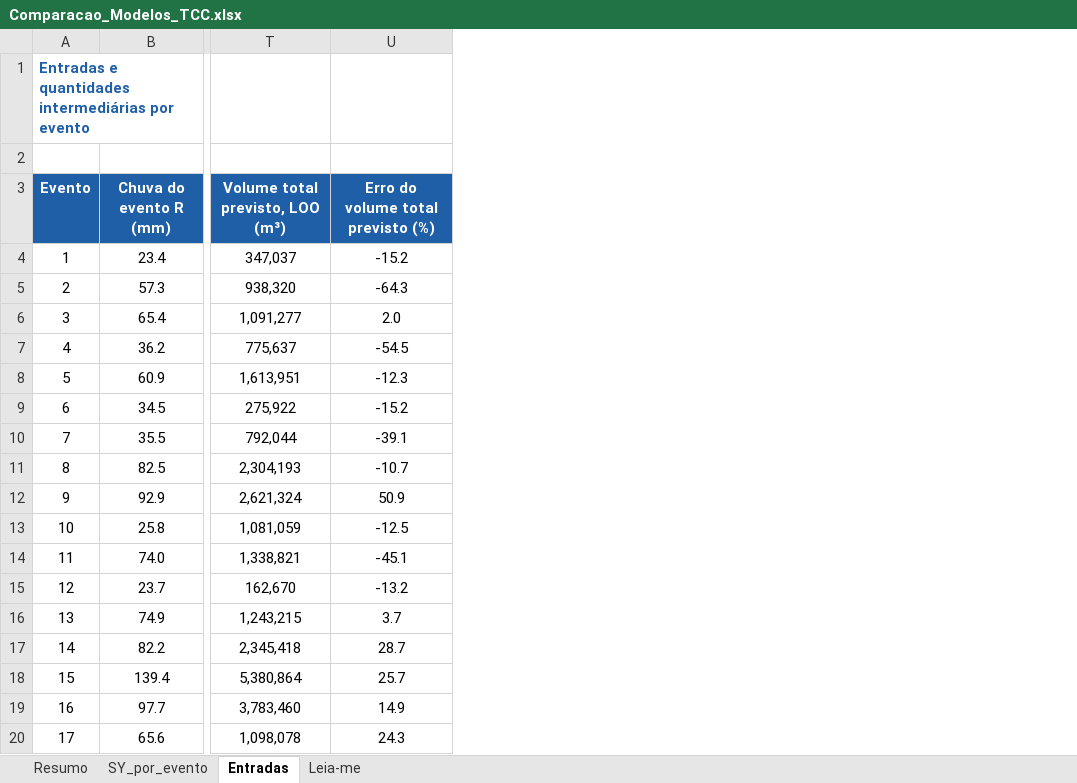
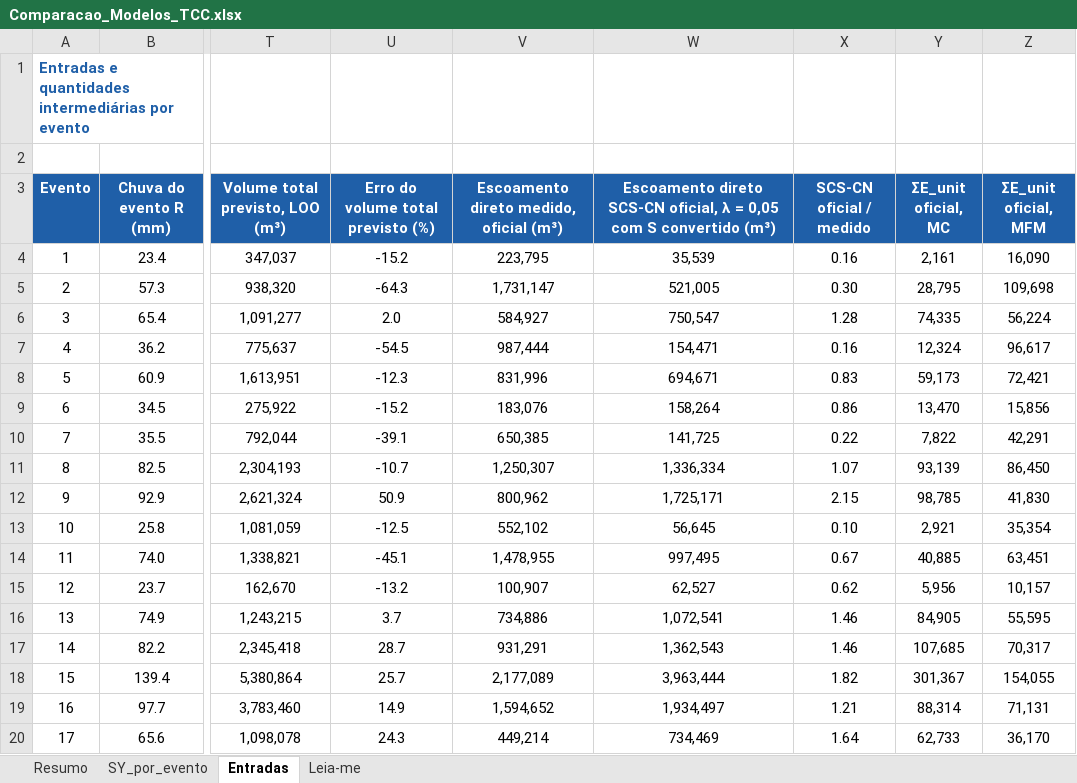
Before and after one commit to mateusvivarelli/TCC, an Excel workbook: Comparacao_Modelos_TCC.xlsx, sheet Entradas, drawn as a sheet; only a part is shown, gaps mark what is left out; values as stored, in another font and other column widths than the file's, no borders; the diff names each change by its address in the sheet, - before the commit and + after, or states it on an @@ line.

```diff
--- a/Comparacao_Modelos_TCC.xlsx (sheet Entradas)
+++ b/Comparacao_Modelos_TCC.xlsx (sheet Entradas)
+column V, rows 3-20: Escoamento direto medido, oficial (m³) | 223,795 | 1,731,147 | 584,927 | 987,444 | 831,996 | 183,076 | 650,385 | 1,250,307 | 800,962 | 552,102 | 1,478,955 | 100,907 | 734,886 | 931,291 | 2,177,089 | 1,594,652 | 449,214
+column W, rows 3-20: Escoamento direto SCS-CN oficial, λ = 0,05 com S convertido (m³) | 35,539 | 521,005 | 750,547 | 154,471 | 694,671 | 158,264 | 141,725 | 1,336,334 | 1,725,171 | 56,645 | 997,495 | 62,527 | 1,072,541 | 1,362,543 | 3,963,444 | 1,934,497 | 734,469
+column X (SCS-CN oficial / medido), rows 4-20: 0.16 | 0.30 | 1.28 | 0.16 | 0.83 | 0.86 | 0.22 | 1.07 | 2.15 | 0.10 | 0.67 | 0.62 | 1.46 | 1.46 | 1.82 | 1.21 | 1.64
+column Y (ΣE_unit oficial, MC), rows 4-20: 2,161 | 28,795 | 74,335 | 12,324 | 59,173 | 13,470 | 7,822 | 93,139 | 98,785 | 2,921 | 40,885 | 5,956 | 84,905 | 107,685 | 301,367 | 88,314 | 62,733
+column Z (ΣE_unit oficial, MFM), rows 4-20: 16,090 | 109,698 | 56,224 | 96,617 | 72,421 | 15,856 | 42,291 | 86,450 | 41,830 | 35,354 | 63,451 | 10,157 | 55,595 | 70,317 | 154,055 | 71,131 | 36,170
```
Also changed, not shown: sheet Resumo, sheet SY_por_evento, sheet Leia-me, 27 other files.
